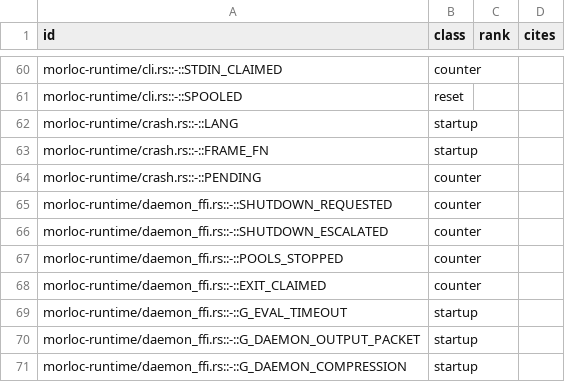
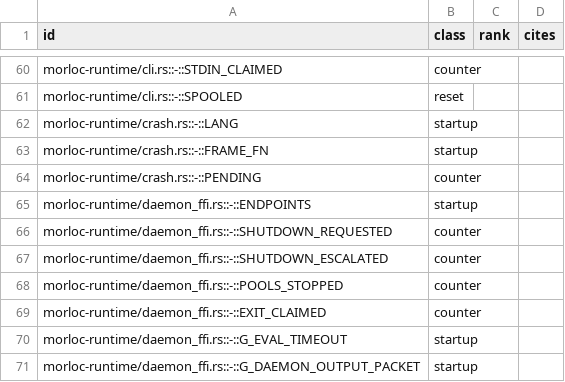
Before and after one commit to morloc-project/morloc, a TSV file: model/registry.tsv, drawn as a sheet; only a part is shown, gaps mark what is left out; the shorter side is filled out with more unchanged rows; the diff names each change by its address in the sheet, - before the commit and + after, or states it on an @@ line.

```diff
--- a/model/registry.tsv
+++ b/model/registry.tsv
+row 65: morloc-runtime/daemon_ffi.rs::-::ENDPOINTS | startup
```
Also changed, not shown: 17 other files.
